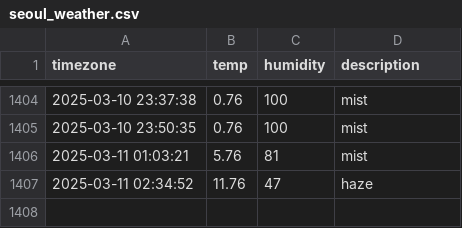
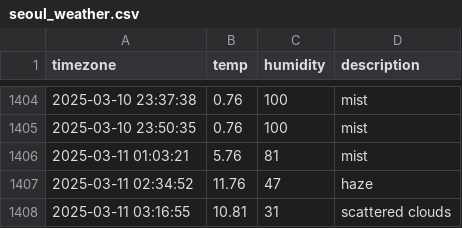
Before and after one commit to Friday930/SEO_weather, a CSV file: seoul_weather.csv, drawn as a sheet; only a part is shown, gaps mark what is left out; the diff names each change by its address in the sheet, - before the commit and + after, or states it on an @@ line.

```diff
--- a/seoul_weather.csv
+++ b/seoul_weather.csv
+row 1408: 2025-03-11 03:16:55 | 10.81 | 31 | scattered clouds
```
